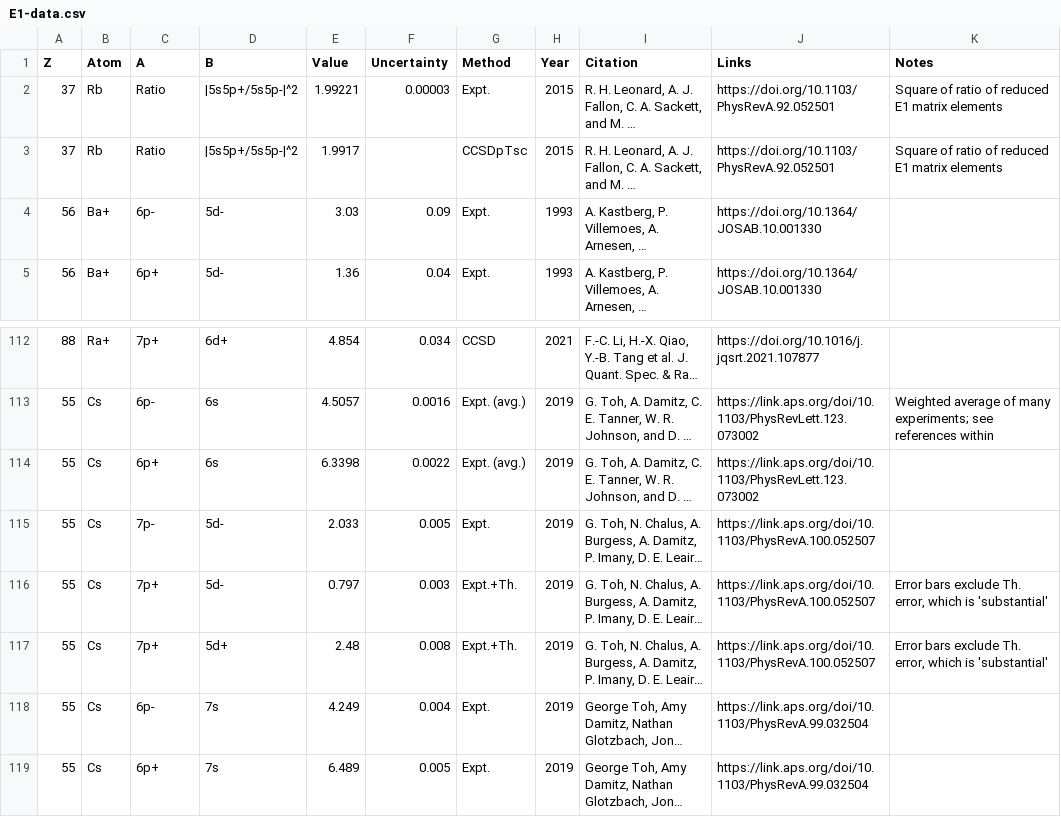
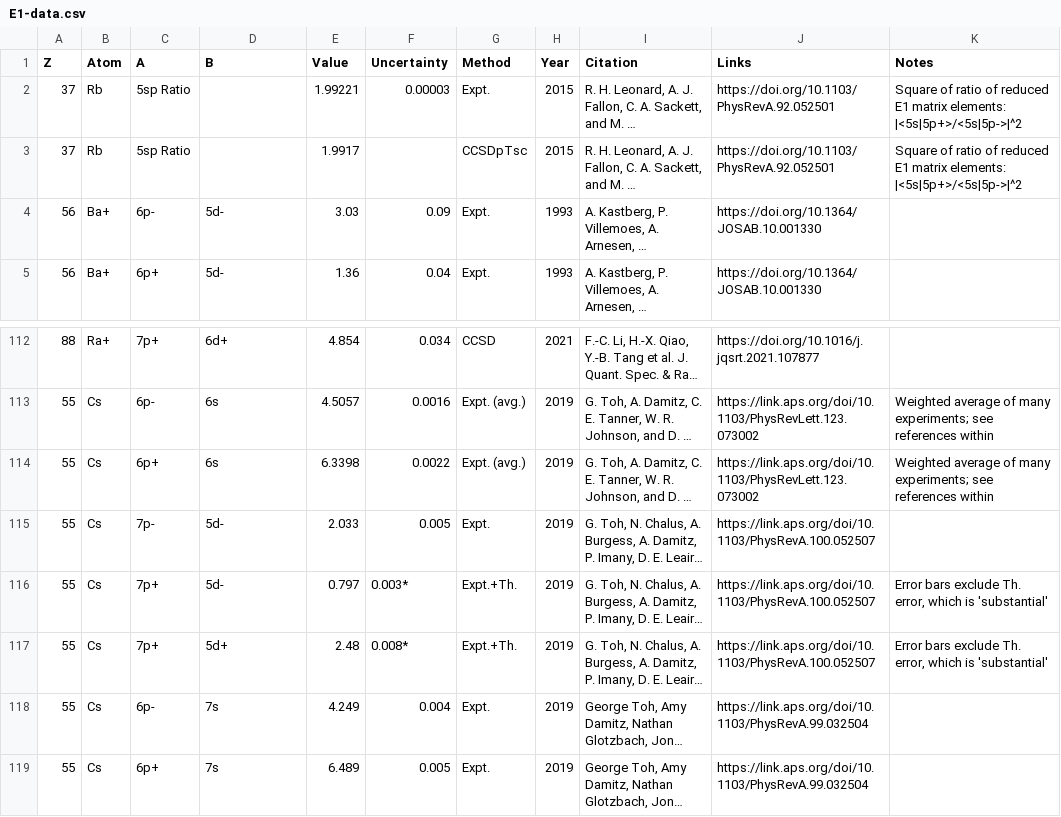
Before and after one commit to benroberts999/AtomData, a CSV file: data/E1-data.csv, drawn as a sheet; only a part is shown, gaps mark what is left out; long unchanged cells end in …; the diff names each change by its address in the sheet, - before the commit and + after, or states it on an @@ line.

Commit message:
Adds new tables

```diff
--- a/data/E1-data.csv
+++ b/data/E1-data.csv
-C2:C3 (A): Ratio
+C2:C3 (A): 5sp Ratio
-D2:D3 (B): |5s5p+/5s5p-|^2
+D2:D3 (B): (empty)
-K2:K3 (Notes): …E1 matrix elements
+K2:K3 (Notes): …E1 matrix elements: |<5s|5p+>/<5s|5p->|^2
-K114 (Notes): (empty)
+K114 (Notes): Weighted average of many experiments; see references within
-F116 (Uncertainty): 0.003
+F116 (Uncertainty): 0.003*
-F117 (Uncertainty): 0.008
+F117 (Uncertainty): 0.008*
```
Also changed, not shown: 2 other files.
